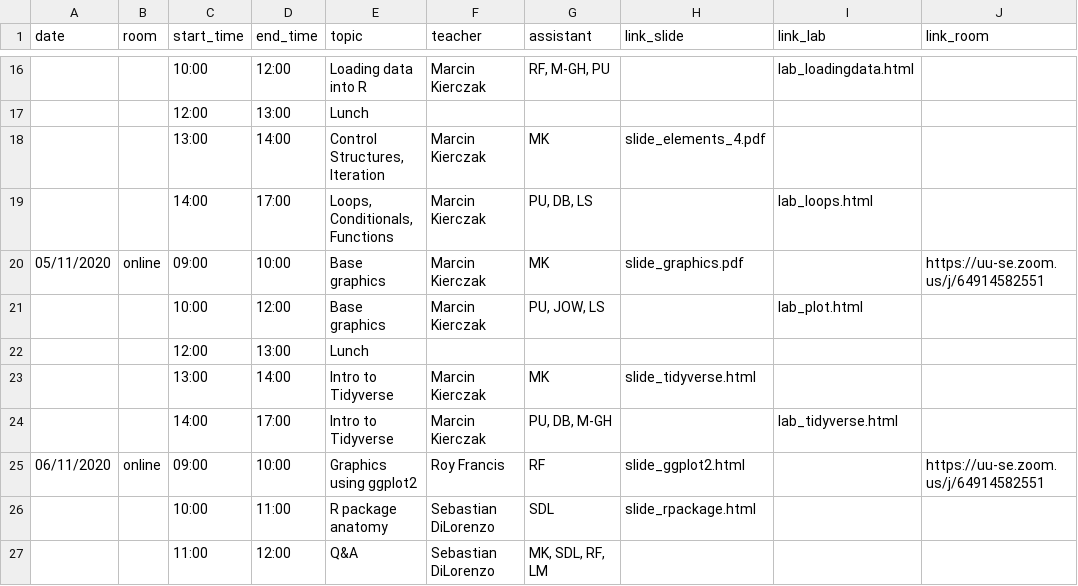
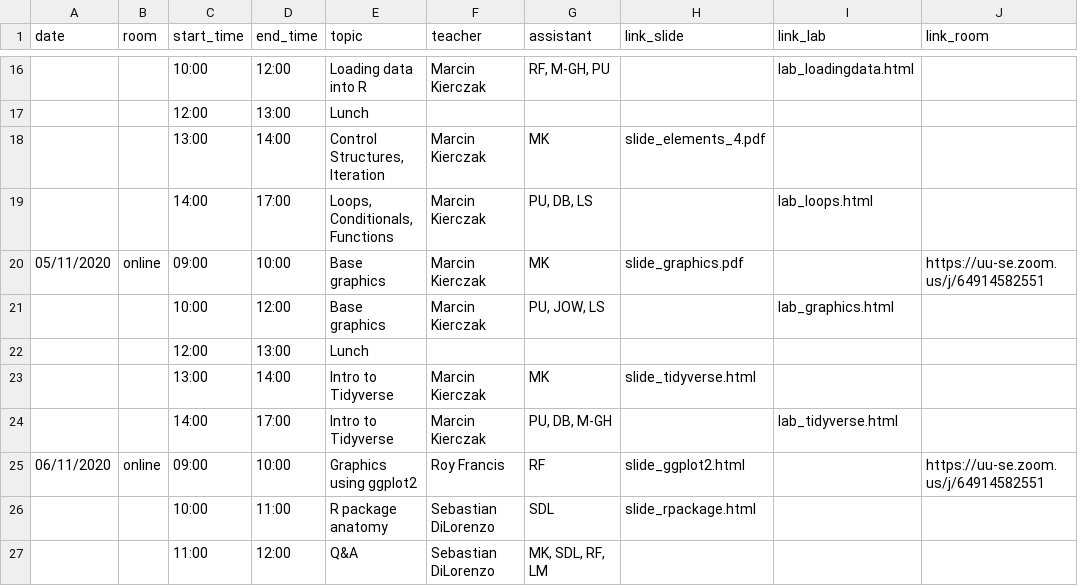
Before and after one commit to NBISweden/workshop-r, a CSV file: schedule.csv, drawn as a sheet; only a part is shown, gaps mark what is left out.

Commit message:
graphics lab renamed

```diff
--- a/schedule.csv
+++ b/schedule.csv
@@ -20,3 +20,3 @@ date;room;start_time;end_time;topic;teacher;assistant;link_slide;link_lab;link_r
 05/11/2020;online;09:00;10:00;Base graphics;Marcin Kierczak;MK;slide_graphics.pdf;;https://uu-se.zoom.us/j/64914582551
-;;10:00;12:00;Base graphics;Marcin Kierczak;PU, JOW, LS;;lab_plot.html;
+;;10:00;12:00;Base graphics;Marcin Kierczak;PU, JOW, LS;;lab_graphics.html;
 ;;12:00;13:00;Lunch;;;;;
```
Also changed, not shown: 2 other files.
